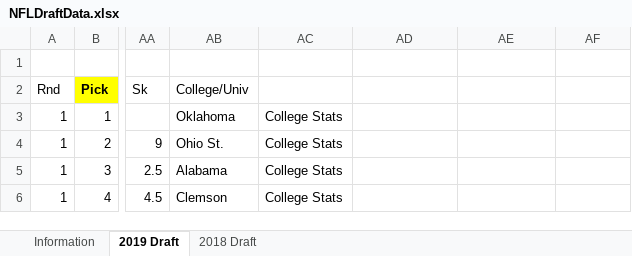
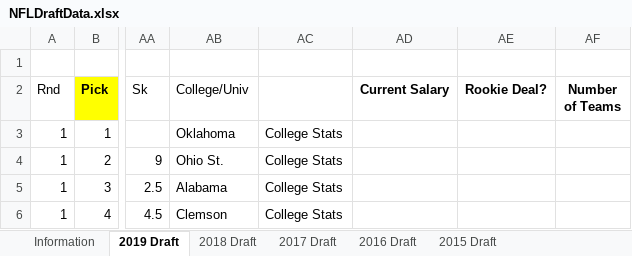
Before and after one commit to pdvnny/NFL-Draft-Research, an Excel workbook: NFL Draft Research/NFLDraftData.xlsx, sheet 2019 Draft, drawn as a sheet; only a part is shown, gaps mark what is left out; values as stored, in another font and other column widths than the file's, no borders; the diff names each change by its address in the sheet, - before the commit and + after, or states it on an @@ line.

Commit message:
Added more draft data and updated Excel file with data

```diff
--- a/NFL Draft Research/NFLDraftData.xlsx (sheet 2019 Draft)
+++ b/NFL Draft Research/NFLDraftData.xlsx (sheet 2019 Draft)
+sheet tab: 2017 Draft
+sheet tab: 2016 Draft
+sheet tab: 2015 Draft
-AD2: (empty)
+AD2: Current Salary
-AE2: (empty)
+AE2: Rookie Deal?
-AF2: (empty)
+AF2: Number of Teams
```
Also changed, not shown: sheet 2018 Draft, sheet Information, charts or pictures, 3 other files.
